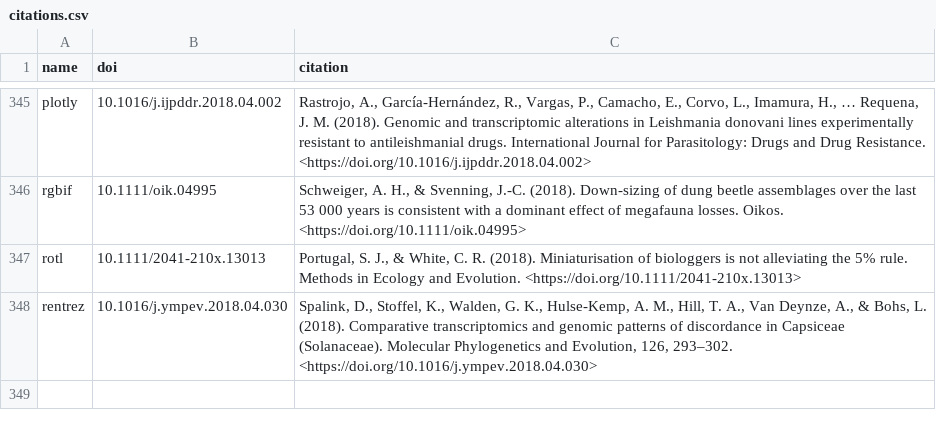
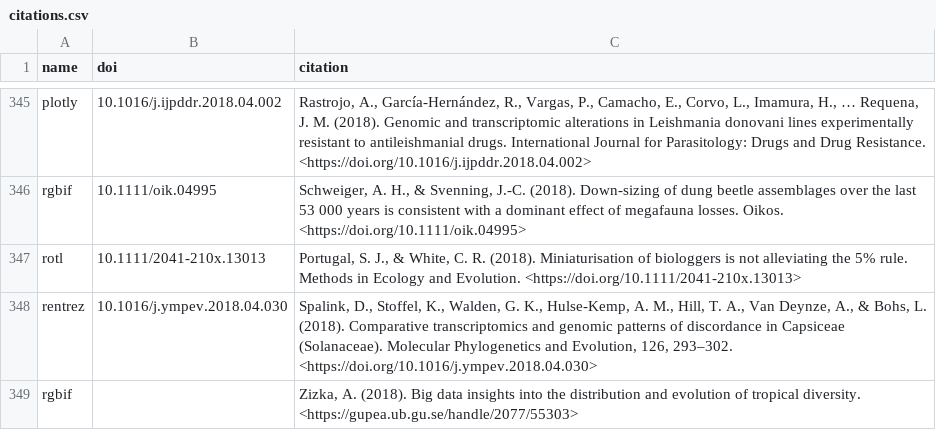
Before and after one commit to ropensci/roapi, a CSV file: data/citations.csv, drawn as a sheet; only a part is shown, gaps mark what is left out; the diff names each change by its address in the sheet, - before the commit and + after, or states it on an @@ line.

Commit message:
new citation

```diff
--- a/data/citations.csv
+++ b/data/citations.csv
+row 349: rgbif |  | Zizka, A. (2018). Big data insights into the distribution and evolution of tropical diversity. <https://gupea.ub.gu.se/handle/2077/55303>
```
